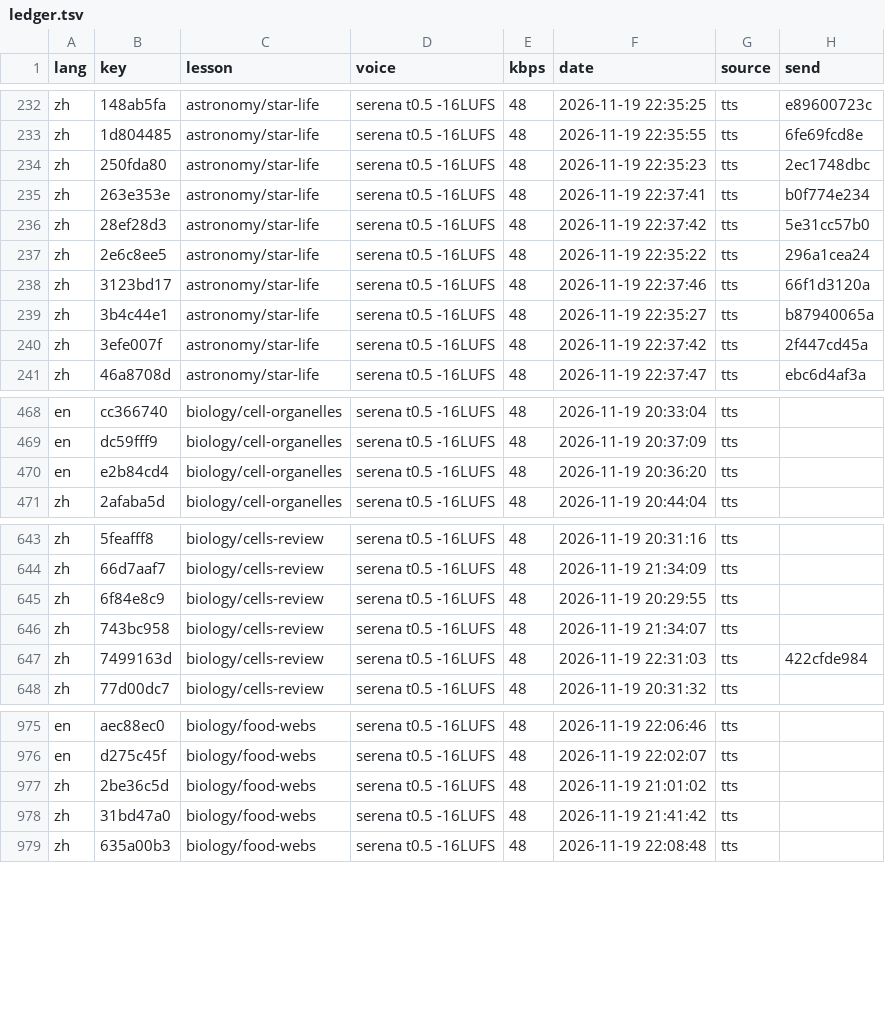
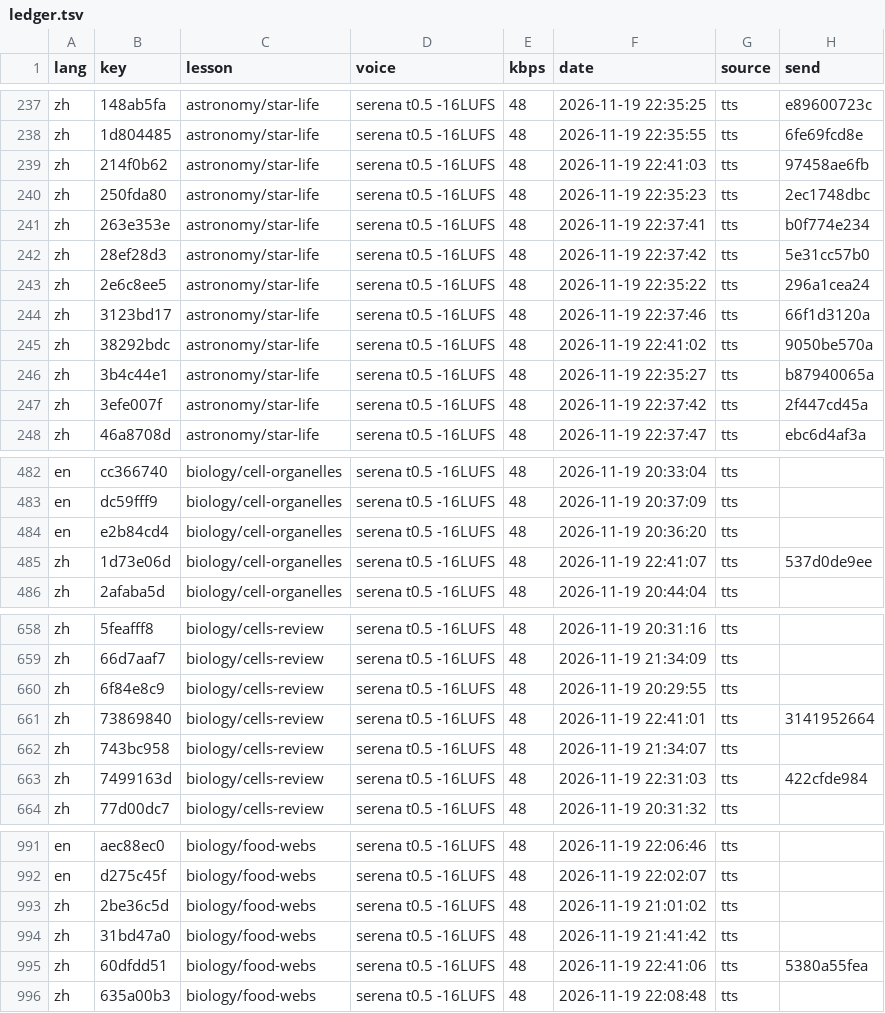
Before and after one commit to gladcolor/gc-audio-science, a TSV file: status/ledger.tsv, drawn as a sheet; only a part is shown, gaps mark what is left out; the diff covers the shown part only.

Commit message:
biology/cell-organelles: read-aloud (run) - finished (19/19 serena)

```diff
--- a/status/ledger.tsv
+++ b/status/ledger.tsv
@@ -233,2 +238,3 @@ zh	148ab5fa	astronomy/star-life	serena t0.5 -16LUFS	48	2026-11-19 22:35:25	tts	e
 zh	1d804485	astronomy/star-life	serena t0.5 -16LUFS	48	2026-11-19 22:35:55	tts	6fe69fcd8e
+zh	214f0b62	astronomy/star-life	serena t0.5 -16LUFS	48	2026-11-19 22:41:03	tts	97458ae6fb
 zh	250fda80	astronomy/star-life	serena t0.5 -16LUFS	48	2026-11-19 22:35:23	tts	2ec1748dbc
@@ -238,2 +244,3 @@ zh	2e6c8ee5	astronomy/star-life	serena t0.5 -16LUFS	48	2026-11-19 22:35:22	tts	2
 zh	3123bd17	astronomy/star-life	serena t0.5 -16LUFS	48	2026-11-19 22:37:46	tts	66f1d3120a
+zh	38292bdc	astronomy/star-life	serena t0.5 -16LUFS	48	2026-11-19 22:41:02	tts	9050be570a
 zh	3b4c44e1	astronomy/star-life	serena t0.5 -16LUFS	48	2026-11-19 22:35:27	tts	b87940065a
@@ -470,2 +484,3 @@ en	dc59fff9	biology/cell-organelles	serena t0.5 -16LUFS	48	2026-11-19 20:37:09	t
 en	e2b84cd4	biology/cell-organelles	serena t0.5 -16LUFS	48	2026-11-19 20:36:20	tts	
+zh	1d73e06d	biology/cell-organelles	serena t0.5 -16LUFS	48	2026-11-19 22:41:07	tts	537d0de9ee
 zh	2afaba5d	biology/cell-organelles	serena t0.5 -16LUFS	48	2026-11-19 20:44:04	tts	
@@ -645,2 +660,3 @@ zh	66d7aaf7	biology/cells-review	serena t0.5 -16LUFS	48	2026-11-19 21:34:09	tts
 zh	6f84e8c9	biology/cells-review	serena t0.5 -16LUFS	48	2026-11-19 20:29:55	tts	
+zh	73869840	biology/cells-review	serena t0.5 -16LUFS	48	2026-11-19 22:41:01	tts	3141952664
 zh	743bc958	biology/cells-review	serena t0.5 -16LUFS	48	2026-11-19 21:34:07	tts	
@@ -978,2 +994,3 @@ zh	2be36c5d	biology/food-webs	serena t0.5 -16LUFS	48	2026-11-19 21:01:02	tts
 zh	31bd47a0	biology/food-webs	serena t0.5 -16LUFS	48	2026-11-19 21:41:42	tts	
+zh	60dfdd51	biology/food-webs	serena t0.5 -16LUFS	48	2026-11-19 22:41:06	tts	5380a55fea
 zh	635a00b3	biology/food-webs	serena t0.5 -16LUFS	48	2026-11-19 22:08:48	tts	
```
Also changed, not shown: 14 added rows elsewhere in this file, 22 other files.
